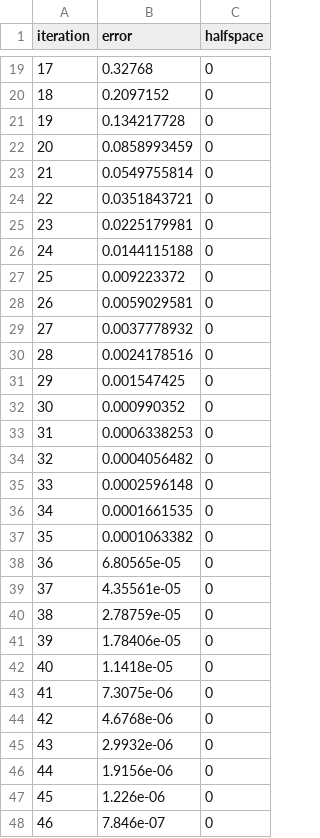
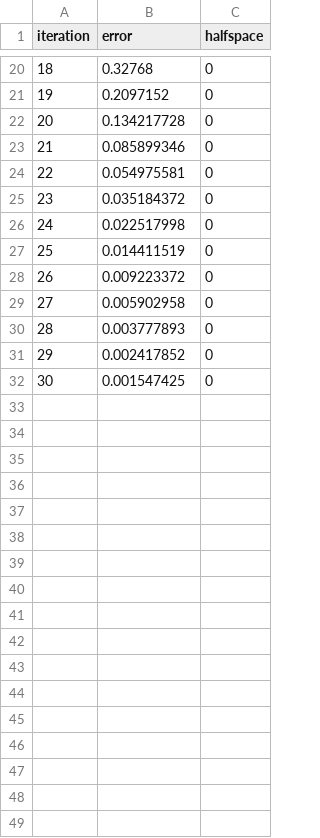
Before and after one commit to ClouD-161803/Dykstra-Project, a CSV file: Latex/Current Version/data_dykstra_original.csv, drawn as a sheet; only a part is shown, gaps mark what is left out; removed rows and columns are numbered as before the commit, all else as after; the diff covers the shown part only; the diff names each change by its address in the sheet, - before the commit and + after, or states it on an @@ line.

```diff
--- a/Latex/Current Version/data_dykstra_original.csv
+++ b/Latex/Current Version/data_dykstra_original.csv
@@ column A (iteration) renumbered between rows 3 and 32 @@
-B23 (error): 0.0858993459
+B23 (error): 0.085899346
-B24 (error): 0.0549755814
+B24 (error): 0.054975581
-B25 (error): 0.0351843721
+B25 (error): 0.035184372
-B26 (error): 0.0225179981
+B26 (error): 0.022517998
-B27 (error): 0.0144115188
+B27 (error): 0.014411519
-B29 (error): 0.0059029581
+B29 (error): 0.005902958
-B30 (error): 0.0037778932
+B30 (error): 0.003777893
-B31 (error): 0.0024178516
+B31 (error): 0.002417852
-row 32: 30 | 0.000990352 | 0
-row 33: 31 | 0.0006338253 | 0
-row 34: 32 | 0.0004056482 | 0
-row 35: 33 | 0.0002596148 | 0
-row 36: 34 | 0.0001661535 | 0
-row 37: 35 | 0.0001063382 | 0
-row 38: 36 | 6.80565e-05 | 0
-row 39: 37 | 4.35561e-05 | 0
-row 40: 38 | 2.78759e-05 | 0
-row 41: 39 | 1.78406e-05 | 0
-row 42: 40 | 1.1418e-05 | 0
-row 43: 41 | 7.3075e-06 | 0
-row 44: 42 | 4.6768e-06 | 0
-row 45: 43 | 2.9932e-06 | 0
-row 46: 44 | 1.9156e-06 | 0
-row 47: 45 | 1.226e-06 | 0
-row 48: 46 | 7.846e-07 | 0
```
Also changed, not shown: 1 added row and 4 removed rows elsewhere in this file, Latex/Current Version/data_dykstra_modified.csv, 6 other files.
